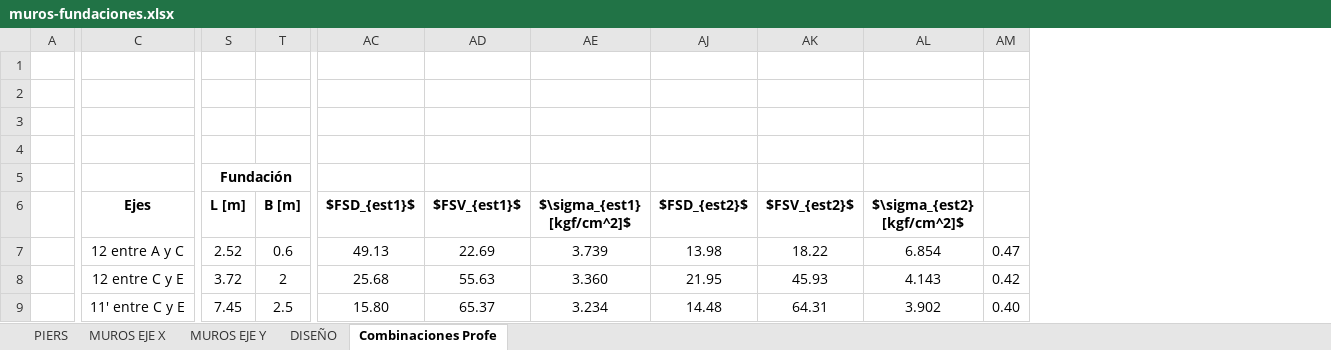
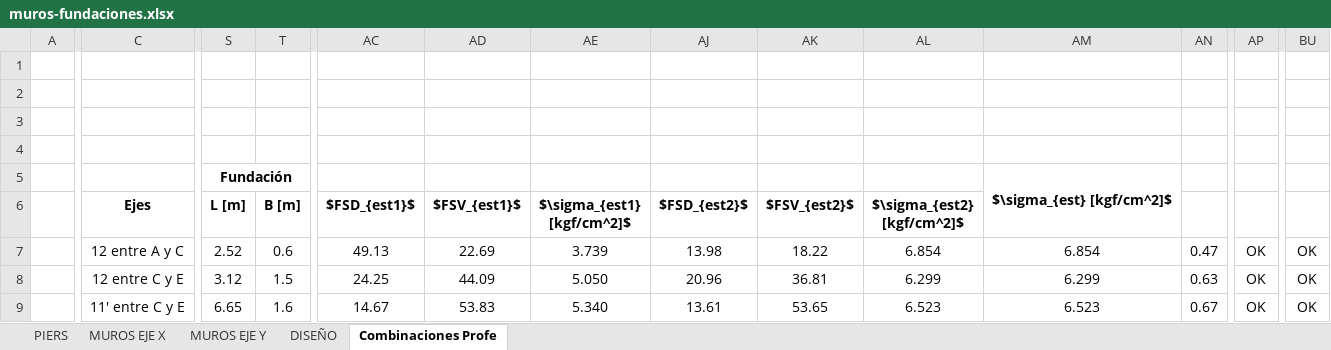
Before and after one commit to ppizarror/proyecto-CI5206, an Excel workbook: Tarea 07/muros-fundaciones.xlsx, sheet Combinaciones Profe, drawn as a sheet; only a part is shown, gaps mark what is left out; values as stored, in another font and other column widths than the file's, no borders; conditional formats not drawn; addresses are those after the commit; the diff covers the shown part only; the diff names each change by its address in the sheet, - before the commit and + after, or states it on an @@ line.

```diff
--- a/Tarea 07/muros-fundaciones.xlsx (sheet Combinaciones Profe)
+++ b/Tarea 07/muros-fundaciones.xlsx (sheet Combinaciones Profe)
+column AM, rows 5-9: $\sigma_{est} [kgf/cm^2]$ |  | 6.854 | 6.299 | 6.523
@@ column AP unhidden, rows 7-9: all OK @@
@@ column BU unhidden, rows 7-9: all OK @@
-S8 (L [m]): 3.72
+S8 (L [m]): 3.12
-T8 (B [m]): 2
+T8 (B [m]): 1.5
-AC8 ($FSD_{est1}$): 25.68
+AC8 ($FSD_{est1}$): 24.25
-AD8 ($FSV_{est1}$): 55.63
+AD8 ($FSV_{est1}$): 44.09
-AE8 ($\sigma_{est1} [kgf/cm^2]$): 3.360
+AE8 ($\sigma_{est1} [kgf/cm^2]$): 5.050
-AJ8 ($FSD_{est2}$): 21.95
+AJ8 ($FSD_{est2}$): 20.96
-AK8 ($FSV_{est2}$): 45.93
+AK8 ($FSV_{est2}$): 36.81
-AL8 ($\sigma_{est2} [kgf/cm^2]$): 4.143
+AL8 ($\sigma_{est2} [kgf/cm^2]$): 6.299
-AN8: 0.42
+AN8: 0.63
-S9 (L [m]): 7.45
+S9 (L [m]): 6.65
-T9 (B [m]): 2.5
+T9 (B [m]): 1.6
-AC9 ($FSD_{est1}$): 15.80
+AC9 ($FSD_{est1}$): 14.67
-AD9 ($FSV_{est1}$): 65.37
+AD9 ($FSV_{est1}$): 53.83
-AE9 ($\sigma_{est1} [kgf/cm^2]$): 3.234
+AE9 ($\sigma_{est1} [kgf/cm^2]$): 5.340
-AJ9 ($FSD_{est2}$): 14.48
+AJ9 ($FSD_{est2}$): 13.61
-AK9 ($FSV_{est2}$): 64.31
+AK9 ($FSV_{est2}$): 53.65
-AL9 ($\sigma_{est2} [kgf/cm^2]$): 3.902
+AL9 ($\sigma_{est2} [kgf/cm^2]$): 6.523
-AN9: 0.40
+AN9: 0.67
```
Also changed, not shown: 3 removed rows, 1 removed column, 324 edited cells and cell formats elsewhere in this sheet, sheet DISEÑO, formulas that keep their value, hidden cells.
